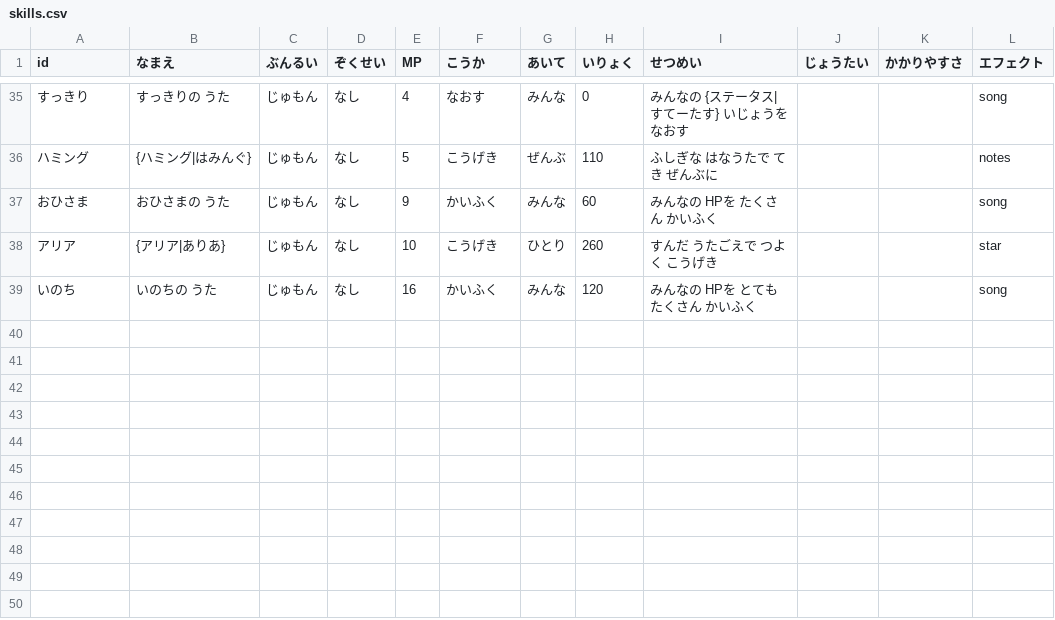
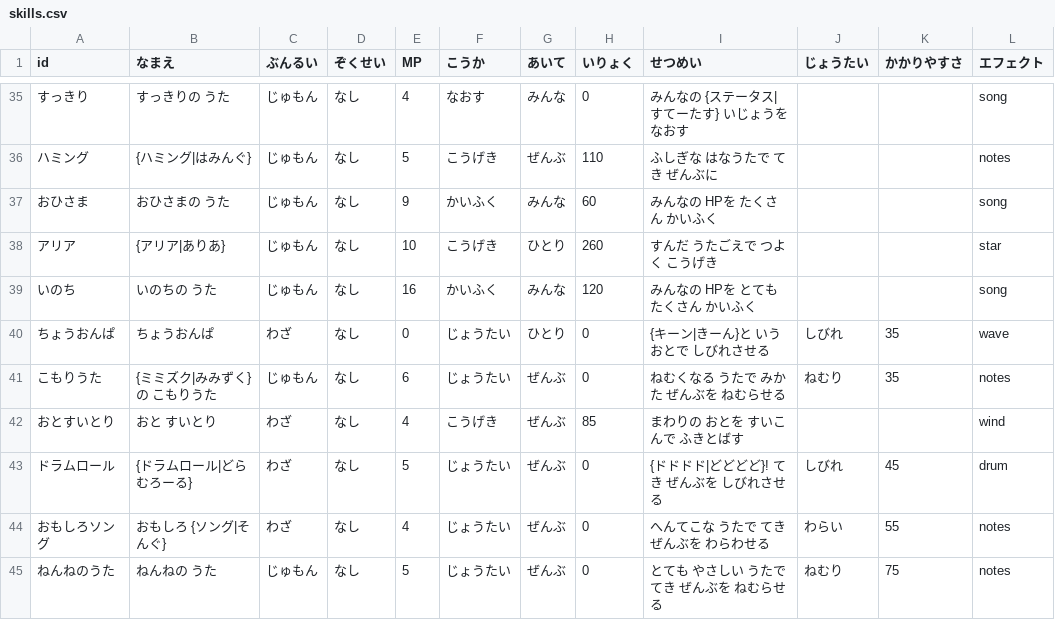
Before and after one commit to wadakouyas-hue/bouken, a CSV file: data/skills.csv, drawn as a sheet; only a part is shown, gaps mark what is left out.

```diff
--- a/data/skills.csv
+++ b/data/skills.csv
@@ -39 +39,7 @@ id,なまえ,ぶんるい,ぞくせい,MP,こうか,あいて,いりょく,せ
 いのち,いのちの うた,じゅもん,なし,16,かいふく,みんな,120,みんなの HPを とても たくさん かいふく,,,song
+ちょうおんぱ,ちょうおんぱ,わざ,なし,0,じょうたい,ひとり,0,{キーン|きーん}と いう おとで しびれさせる,しびれ,35,wave
+こもりうた,{ミミズク|みみずく}の こもりうた,じゅもん,なし,6,じょうたい,ぜんぶ,0,ねむくなる うたで みかた ぜんぶを ねむらせる,ねむり,35,notes
+おとすいとり,おと すいとり,わざ,なし,4,こうげき,ぜんぶ,85,まわりの おとを すいこんで ふきとばす,,,wind
+ドラムロール,{ドラムロール|どらむろーる},わざ,なし,5,じょうたい,ぜんぶ,0,{ドドドド|どどどど}! てき ぜんぶを しびれさせる,しびれ,45,drum
+おもしろソング,おもしろ {ソング|そんぐ},わざ,なし,4,じょうたい,ぜんぶ,0,へんてこな うたで てき ぜんぶを わらわせる,わらい,55,notes
+ねんねのうた,ねんねの うた,じゅもん,なし,5,じょうたい,ぜんぶ,0,とても やさしい うたで てき ぜんぶを ねむらせる,ねむり,75,notes
```
Also changed, not shown: data/enemies.csv, data/items.csv, 16 other files.
